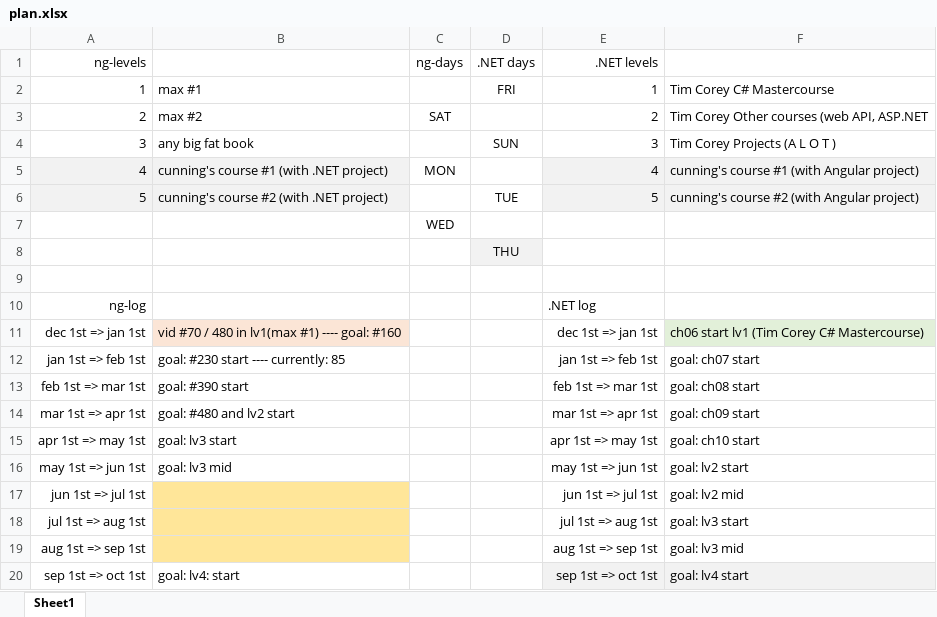
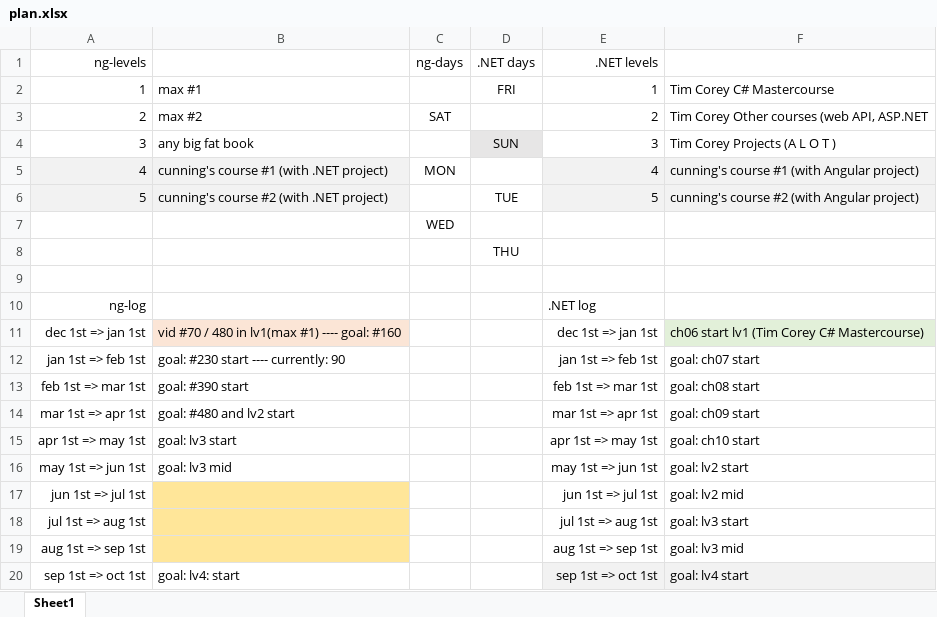
Before and after one commit to aladdin4/HelloWorldApp, an Excel workbook: plan.xlsx, sheet Sheet1, drawn as a sheet; values as stored, in another font and other column widths than the file's, no borders; the diff names each change by its address in the sheet, - before the commit and + after, or states it on an @@ line.

```diff
--- a/plan.xlsx (sheet Sheet1)
+++ b/plan.xlsx (sheet Sheet1)
-D4 fill: none
+D4 fill: #E7E6E6
-D8 fill: #F2F2F2
+D8 fill: none
-B12: goal: #230 start ---- currently: 85
+B12: goal: #230 start ---- currently: 90
```
Also changed, not shown: 40 other files.
